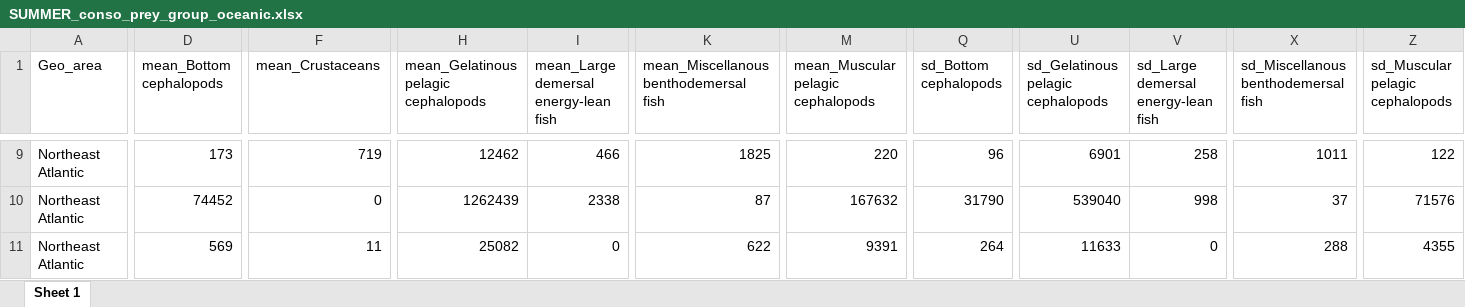
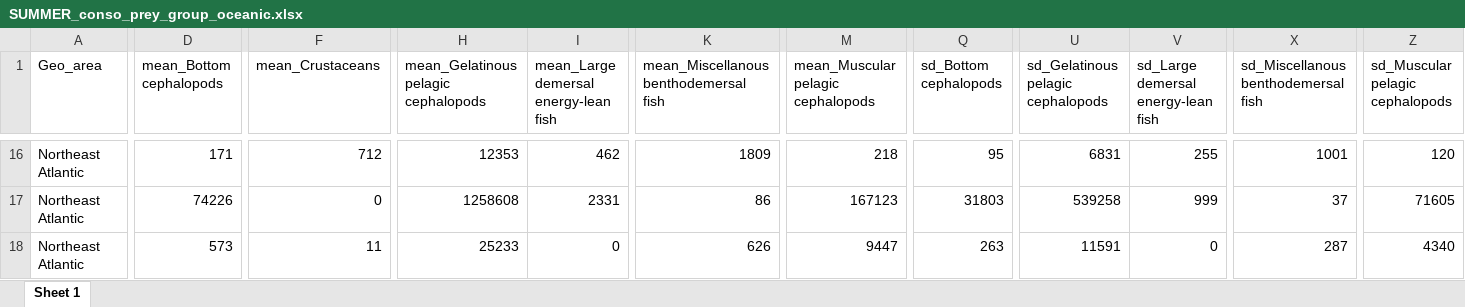
Before and after one commit to Lola-san/Cetacean.excretion.global, an Excel workbook: output/SUMMER/SUMMER_conso_prey_group_oceanic.xlsx, sheet Sheet 1, drawn as a sheet; only a part is shown, gaps mark what is left out; values as stored, in another font and other column widths than the file's, no borders; addresses are those after the commit; the diff covers the shown part only; the diff names each change by its address in the sheet, - before the commit and + after, or states it on an @@ line.

```diff
--- a/output/SUMMER/SUMMER_conso_prey_group_oceanic.xlsx (sheet Sheet 1)
+++ b/output/SUMMER/SUMMER_conso_prey_group_oceanic.xlsx (sheet Sheet 1)
-D16 (mean_Bottom cephalopods): 173
+D16 (mean_Bottom cephalopods): 171
-F16 (mean_Crustaceans): 719
+F16 (mean_Crustaceans): 712
-H16: 12462
+H16: 12353
-I16: 466
+I16: 462
-K16: 1825
+K16: 1809
-M16: 220
+M16: 218
-Q16 (sd_Bottom cephalopods): 96
+Q16 (sd_Bottom cephalopods): 95
-U16: 6901
+U16: 6831
-V16: 258
+V16: 255
-X16: 1011
+X16: 1001
-Z16 (sd_Muscular pelagic cephalopods): 122
+Z16 (sd_Muscular pelagic cephalopods): 120
-D17 (mean_Bottom cephalopods): 74452
+D17 (mean_Bottom cephalopods): 74226
-H17: 1262439
+H17: 1258608
-I17: 2338
+I17: 2331
-K17: 87
+K17: 86
-M17: 167632
+M17: 167123
-Q17 (sd_Bottom cephalopods): 31790
+Q17 (sd_Bottom cephalopods): 31803
-U17: 539040
+U17: 539258
-V17: 998
+V17: 999
-Z17 (sd_Muscular pelagic cephalopods): 71576
+Z17 (sd_Muscular pelagic cephalopods): 71605
-D18 (mean_Bottom cephalopods): 569
+D18 (mean_Bottom cephalopods): 573
-H18: 25082
+H18: 25233
-K18: 622
+K18: 626
-M18: 9391
+M18: 9447
-Q18 (sd_Bottom cephalopods): 264
+Q18 (sd_Bottom cephalopods): 263
-U18: 11633
+U18: 11591
-X18: 288
+X18: 287
-Z18 (sd_Muscular pelagic cephalopods): 4355
+Z18 (sd_Muscular pelagic cephalopods): 4340
```
Also changed, not shown: 13 added rows and 249 edited cells elsewhere in this sheet, 27 other files.
